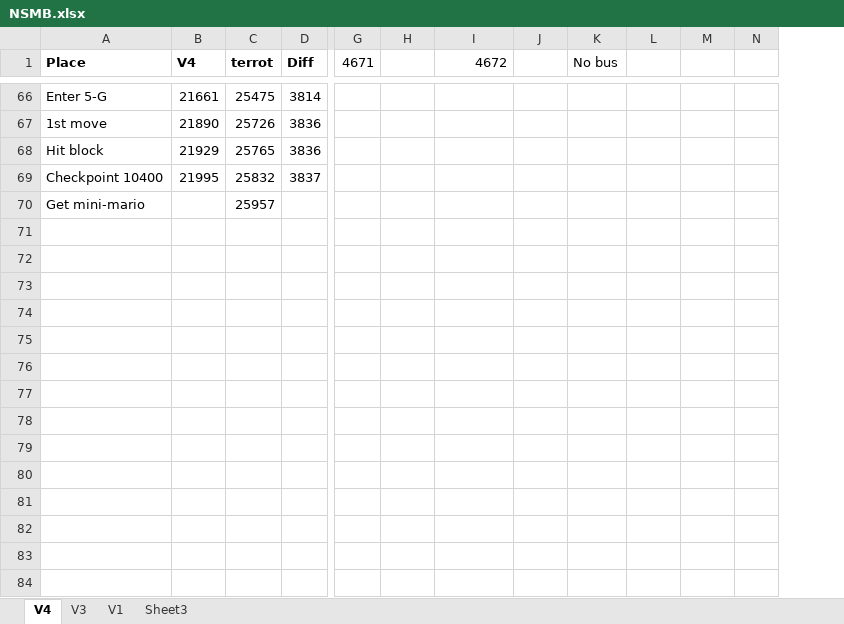
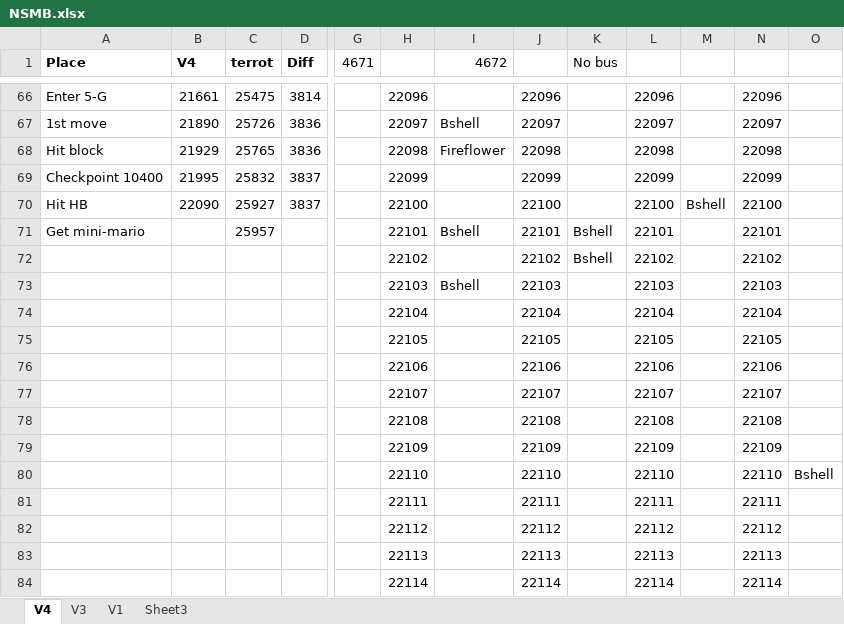
Before and after one commit to MathewWi/adelikat-tas, an Excel workbook: NSMB/NSMB.xlsx, sheet V4, drawn as a sheet; only a part is shown, gaps mark what is left out; values as stored, in another font and other column widths than the file's, no borders; removed rows and columns are numbered as before the commit, all else as after; rows hold the shown columns only; the diff covers the shown part only; the diff names each change by its address in the sheet, - before the commit and + after, or states it on an @@ line.

Commit message:
NSMB - got a mini-mushroom!

```diff
--- a/NSMB/NSMB.xlsx (sheet V4)
+++ b/NSMB/NSMB.xlsx (sheet V4)
-column N, empty
+column N, rows 66-69: 22096 | 22097 | 22098 | 22099
+column O, empty
-H66: (empty)
+H66: 22096
-J66: (empty)
+J66: 22096
-L66: (empty)
+L66: 22096
-H67: (empty)
+H67: 22097
-I67 (4672): (empty)
+I67 (4672): Bshell
-J67: (empty)
+J67: 22097
-L67: (empty)
+L67: 22097
-H68: (empty)
+H68: 22098
-I68 (4672): (empty)
+I68 (4672): Fireflower
-J68: (empty)
+J68: 22098
-L68: (empty)
+L68: 22098
-H69: (empty)
+H69: 22099
-J69: (empty)
+J69: 22099
-L69: (empty)
+L69: 22099
-row 70: Get mini-mario |  | 25957
+row 70: Hit HB | 22090 | 25927 | 3837 |  | 22100 |  | 22100 |  | 22100 | Bshell | 22100
+row 71: Get mini-mario |  | 25957 |  |  | 22101 | Bshell | 22101 | Bshell | 22101 |  | 22101
+row 72:  |  |  |  |  | 22102 |  | 22102 | Bshell | 22102 |  | 22102
+row 73:  |  |  |  |  | 22103 | Bshell | 22103 |  | 22103 |  | 22103
+row 74:  |  |  |  |  | 22104 |  | 22104 |  | 22104 |  | 22104
+row 75:  |  |  |  |  | 22105 |  | 22105 |  | 22105 |  | 22105
+row 76:  |  |  |  |  | 22106 |  | 22106 |  | 22106 |  | 22106
+row 77:  |  |  |  |  | 22107 |  | 22107 |  | 22107 |  | 22107
+row 78:  |  |  |  |  | 22108 |  | 22108 |  | 22108 |  | 22108
+row 79:  |  |  |  |  | 22109 |  | 22109 |  | 22109 |  | 22109
+row 80:  |  |  |  |  | 22110 |  | 22110 |  | 22110 |  | 22110 | Bshell
+row 81:  |  |  |  |  | 22111 |  | 22111 |  | 22111 |  | 22111
+row 82:  |  |  |  |  | 22112 |  | 22112 |  | 22112 |  | 22112
+row 83:  |  |  |  |  | 22113 |  | 22113 |  | 22113 |  | 22113
+row 84:  |  |  |  |  | 22114 |  | 22114 |  | 22114 |  | 22114
```
Also changed, not shown: 6 added rows and 65 edited cells elsewhere in this sheet, 1 other file.
